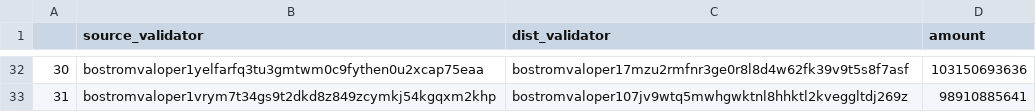
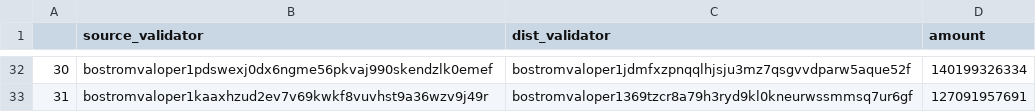
Before and after one commit to cybercongress/delegation-toolkit, a CSV file: rebalanced_table.csv, drawn as a sheet; only a part is shown, gaps mark what is left out; the diff covers the shown part only.

```diff
--- a/rebalanced_table.csv
+++ b/rebalanced_table.csv
@@ -32,2 +32,2 @@
-30,bostromvaloper1yelfarfq3tu3gmtwm0c9fythen0u2xcap75eaa,bostromvaloper17mzu2rmfnr3ge0r8l8d4w62fk39v9t5s8f7asf,103150693636
-31,bostromvaloper1vrym7t34gs9t2dkd8z849zcymkj54kgqxm2khp,bostromvaloper107jv9wtq5mwhgwktnl8hhktl2kveggltdj269z,98910885641
+30,bostromvaloper1pdswexj0dx6ngme56pkvaj990skendzlk0emef,bostromvaloper1jdmfxzpnqqlhjsju3mz7qsgvvdparw5aque52f,140199326334
+31,bostromvaloper1kaaxhzud2ev7v69kwkf8vuvhst9a36wzv9j49r,bostromvaloper1369tzcr8a79h3ryd9kl0kneurwssmmsq7ur6gf,127091957691
```
Also changed, not shown: 90 edited cells elsewhere in this file, delegation_strategy.csv, redelegation_strategy.csv, 1 other file.
